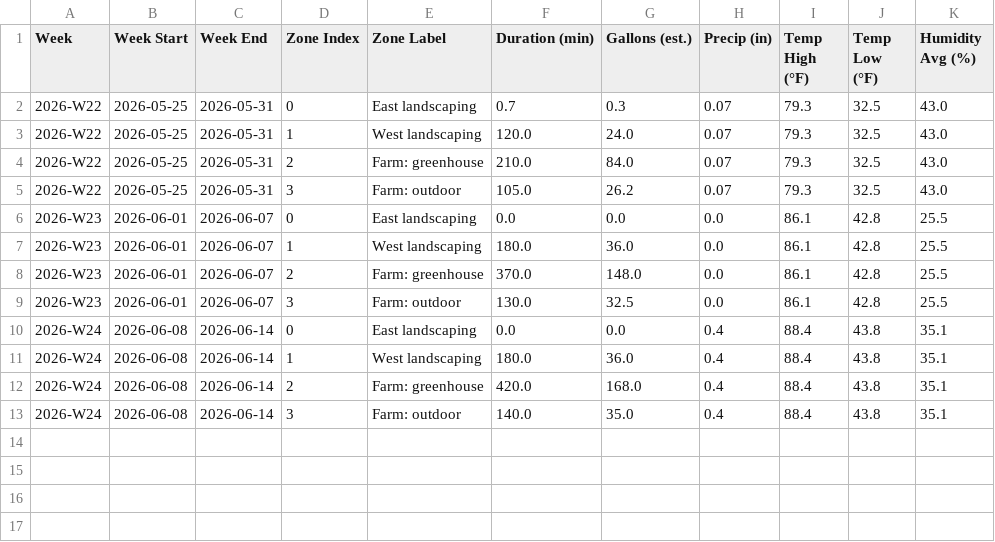
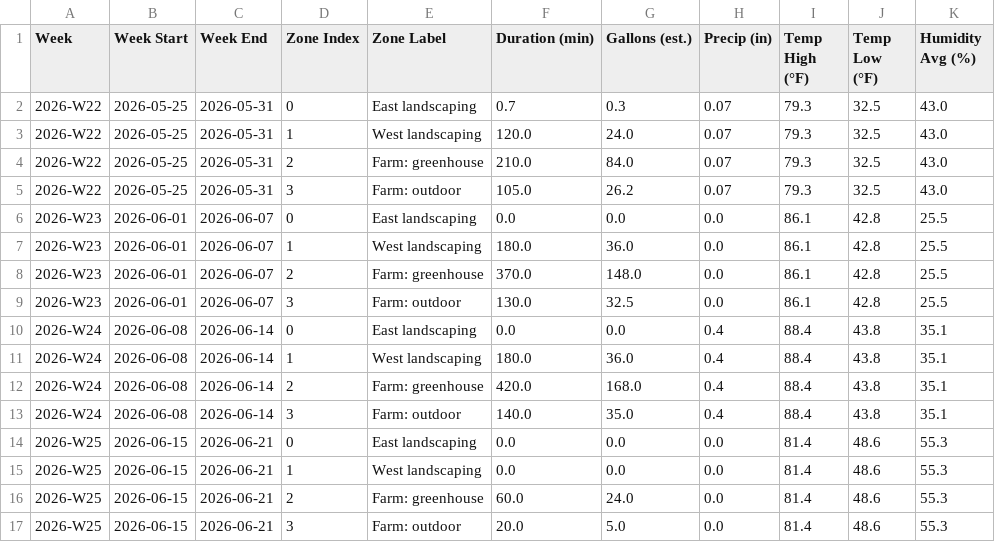
Before and after one commit to townsite-urban-farm/tuf-irrigation-data, a CSV file: reports/all-weeks.csv, drawn as a sheet.

```diff
--- a/reports/all-weeks.csv
+++ b/reports/all-weeks.csv
@@ -13 +13,5 @@ Week,Week Start,Week End,Zone Index,Zone Label,Duration (min),Gallons (est.),Pre
 2026-W24,2026-06-08,2026-06-14,3,Farm: outdoor,140.0,35.0,0.4,88.4,43.8,35.1
+2026-W25,2026-06-15,2026-06-21,0,East landscaping,0.0,0.0,0.0,81.4,48.6,55.3
+2026-W25,2026-06-15,2026-06-21,1,West landscaping,0.0,0.0,0.0,81.4,48.6,55.3
+2026-W25,2026-06-15,2026-06-21,2,Farm: greenhouse,60.0,24.0,0.0,81.4,48.6,55.3
+2026-W25,2026-06-15,2026-06-21,3,Farm: outdoor,20.0,5.0,0.0,81.4,48.6,55.3
```
Also changed, not shown: 3 other files.
